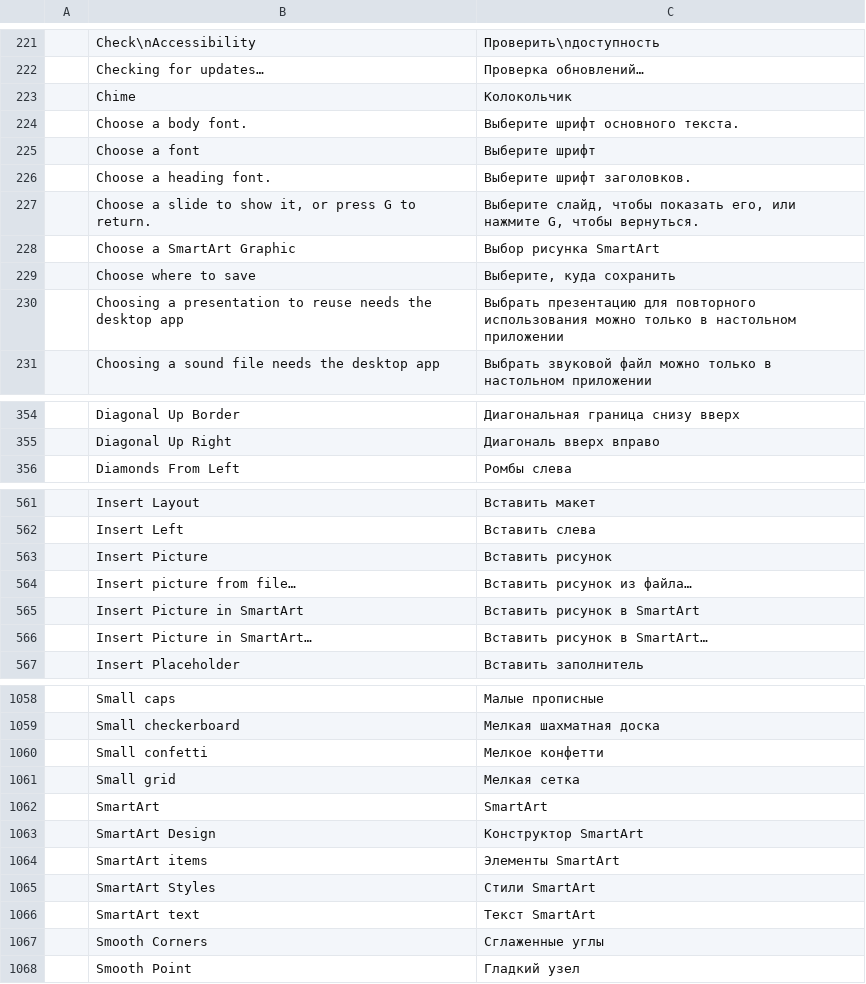
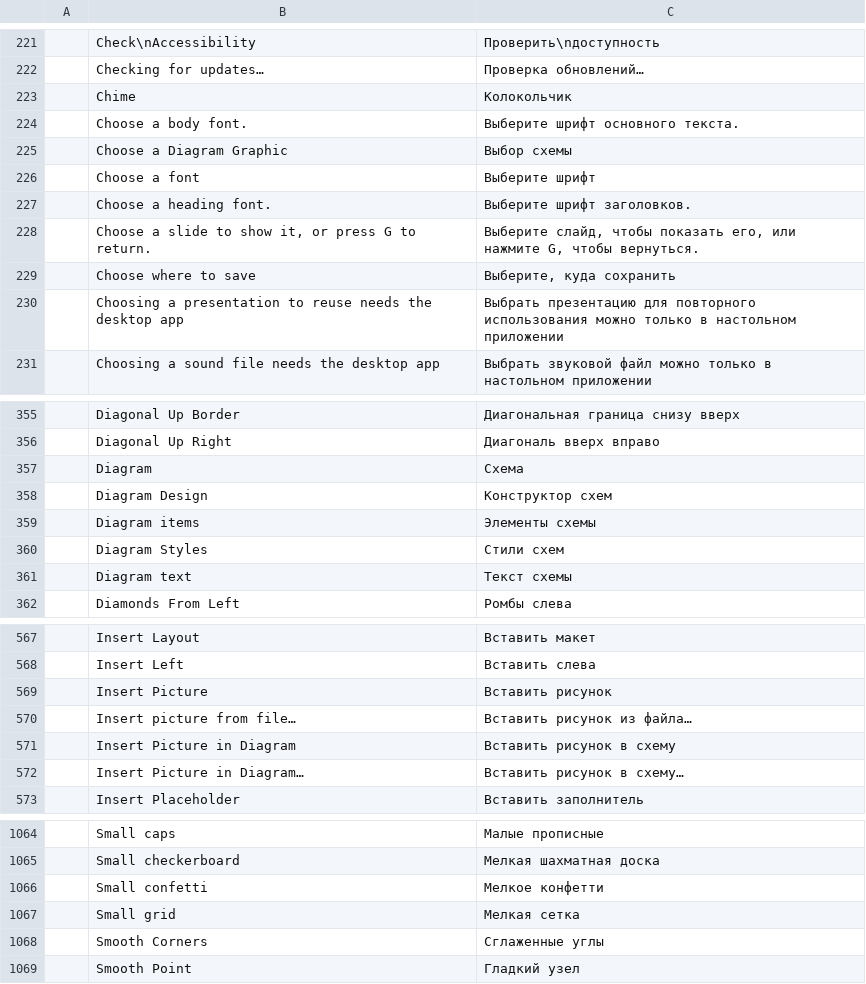
Before and after one commit to JaffarSk24/craft-i18n, a TSV file: locales/ru/deckcraft.tsv, drawn as a sheet; only a part is shown, gaps mark what is left out; the diff covers the shown part only.

Commit message:
ru: DeckCraft follows the Diagram and Decorative Text renaming (deckcraft#1981)
deckcraft#1981 renamed SmartArt to Diagram and WordArt to Decorative Text in the interface, which deckcraft#1488 has merged. The rows for the retired names leave the catalog and the new names get Russian: Diagram is Схема, since Chart is already Диаграмма here, and Decorative Text is Декоративный текст.

```diff
--- a/locales/ru/deckcraft.tsv
+++ b/locales/ru/deckcraft.tsv
@@ -224,2 +224,3 @@
 	Choose a body font.	Выберите шрифт основного текста.
+	Choose a Diagram Graphic	Выбор схемы
 	Choose a font	Выберите шрифт
@@ -227,3 +228,2 @@
 	Choose a slide to show it, or press G to return.	Выберите слайд, чтобы показать его, или нажмите G, чтобы вернуться.
-	Choose a SmartArt Graphic	Выбор рисунка SmartArt
 	Choose where to save	Выберите, куда сохранить
@@ -355,2 +356,7 @@
 	Diagonal Up Right	Диагональ вверх вправо
+	Diagram	Схема
+	Diagram Design	Конструктор схем
+	Diagram items	Элементы схемы
+	Diagram Styles	Стили схем
+	Diagram text	Текст схемы
 	Diamonds From Left	Ромбы слева
@@ -564,4 +570,4 @@
 	Insert picture from file…	Вставить рисунок из файла…
-	Insert Picture in SmartArt	Вставить рисунок в SmartArt
-	Insert Picture in SmartArt…	Вставить рисунок в SmartArt…
+	Insert Picture in Diagram	Вставить рисунок в схему
+	Insert Picture in Diagram…	Вставить рисунок в схему…
 	Insert Placeholder	Вставить заполнитель
@@ -1061,7 +1067,2 @@
 	Small grid	Мелкая сетка
-	SmartArt	SmartArt
-	SmartArt Design	Конструктор SmartArt
-	SmartArt items	Элементы SmartArt
-	SmartArt Styles	Стили SmartArt
-	SmartArt text	Текст SmartArt
 	Smooth Corners	Сглаженные углы
```
Also changed, not shown: 4 added rows, 4 removed rows and 2 edited cells elsewhere in this file.
